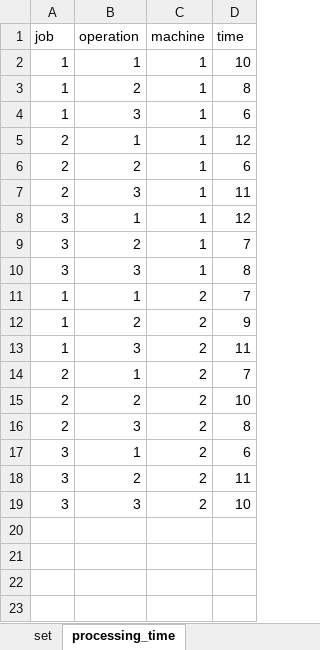
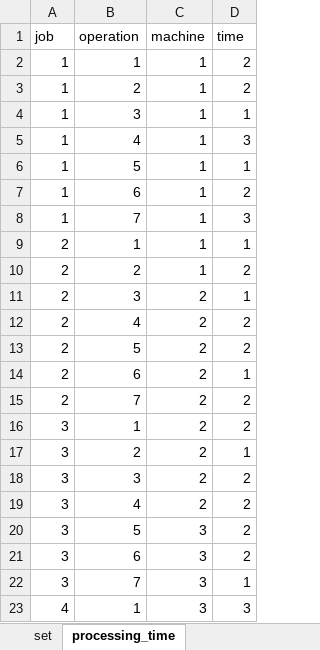
Before and after one commit to TheKienLe/Operational-Research, an Excel workbook: job shop/data.xlsx, sheet processing_time, drawn as a sheet; only a part is shown; values as stored, in another font and other column widths than the file's, no borders; removed rows and columns are numbered as before the commit, all else as after; the diff covers the shown part only; the diff names each change by its address in the sheet, - before the commit and + after, or states it on an @@ line.

```diff
--- a/job shop/data.xlsx (sheet processing_time)
+++ b/job shop/data.xlsx (sheet processing_time)
-D2 (time): 10
+D2 (time): 2
-D3 (time): 8
+D3 (time): 2
-D4 (time): 6
+D4 (time): 1
+row 5: 1 | 4 | 1 | 3
+row 6: 1 | 5 | 1 | 1
+row 7: 1 | 6 | 1 | 2
+row 8: 1 | 7 | 1 | 3
-D9 (time): 12
+D9 (time): 1
-D10 (time): 6
+D10 (time): 2
-C11 (machine): 1
+C11 (machine): 2
-D11 (time): 11
+D11 (time): 1
-row 8: 3 | 1 | 1 | 12
-row 9: 3 | 2 | 1 | 7
-row 10: 3 | 3 | 1 | 8
-row 11: 1 | 1 | 2 | 7
-row 12: 1 | 2 | 2 | 9
-row 13: 1 | 3 | 2 | 11
-B12 (operation): 1
+B12 (operation): 4
-D12 (time): 7
+D12 (time): 2
-B13 (operation): 2
+B13 (operation): 5
-D13 (time): 10
+D13 (time): 2
-B14 (operation): 3
+B14 (operation): 6
-D14 (time): 8
+D14 (time): 1
+row 15: 2 | 7 | 2 | 2
-D16 (time): 6
+D16 (time): 2
-D17 (time): 11
+D17 (time): 1
-D18 (time): 10
+D18 (time): 2
+row 19: 3 | 4 | 2 | 2
+row 20: 3 | 5 | 3 | 2
+row 21: 3 | 6 | 3 | 2
+row 22: 3 | 7 | 3 | 1
+row 23: 4 | 1 | 3 | 3
```
Also changed, not shown: 188 added rows elsewhere in this sheet, sheet transport_time, sheet process_machine_matrix, sheet delivery_time_window, sheet size_job, sheet vehicle_capacity, sheet vehicle_cost, 1 more sheet, other sheet tabs, formulas that keep their value, charts or pictures, VRP/data.xlsx, 15 other files.
